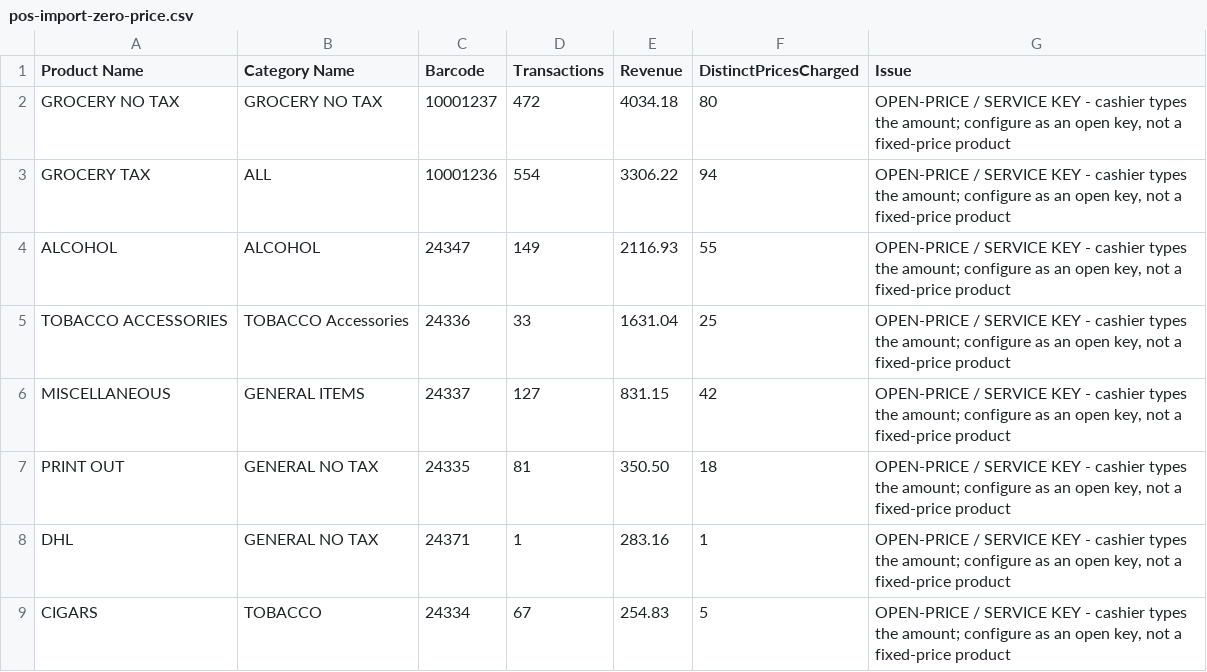
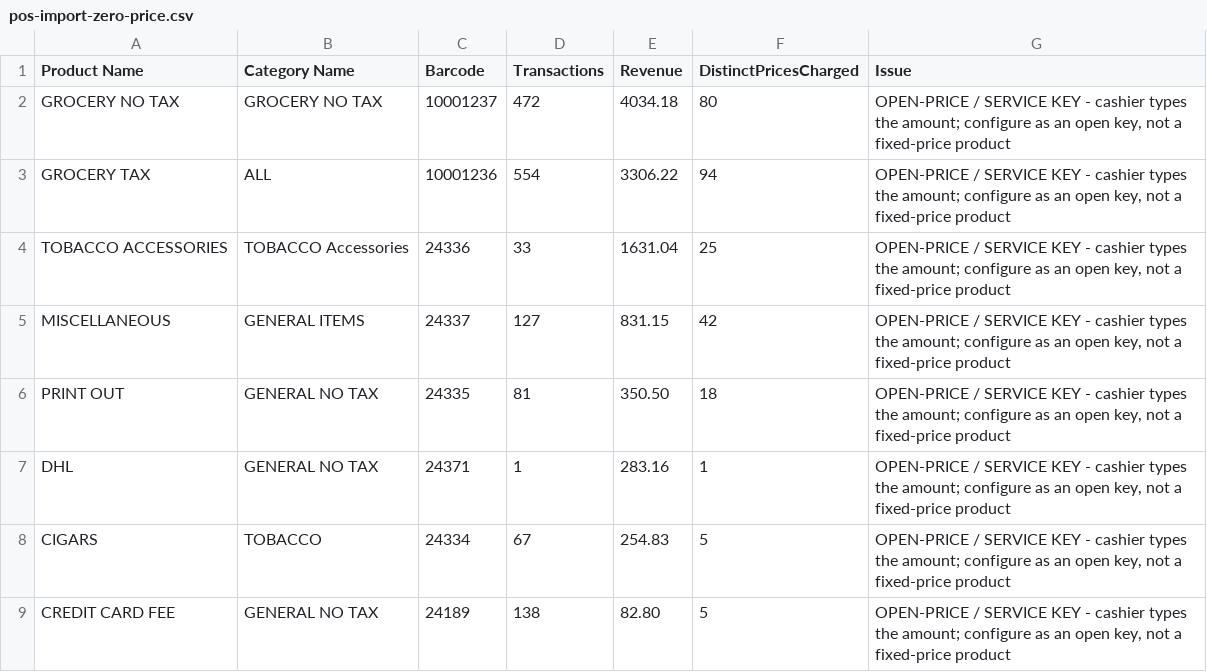
Before and after one commit to ashinjoseph/scarbro-pos-insights, a CSV file: migration/pos-import-zero-price.csv, drawn as a sheet; only a part is shown; the shorter side is filled out with more unchanged rows; the diff names each change by its address in the sheet, - before the commit and + after, or states it on an @@ line.

```diff
--- a/migration/pos-import-zero-price.csv
+++ b/migration/pos-import-zero-price.csv
-row 4: ALCOHOL | ALCOHOL | 24347 | 149 | 2116.93 | 55 | OPEN-PRICE / SERVICE KEY - cashier types the amount; configure as an open key, not a fixed-price product
```
Also changed, not shown: migration/pos-import-removed.csv, migration/pos-import-with-barcode.csv, 2 other files.
